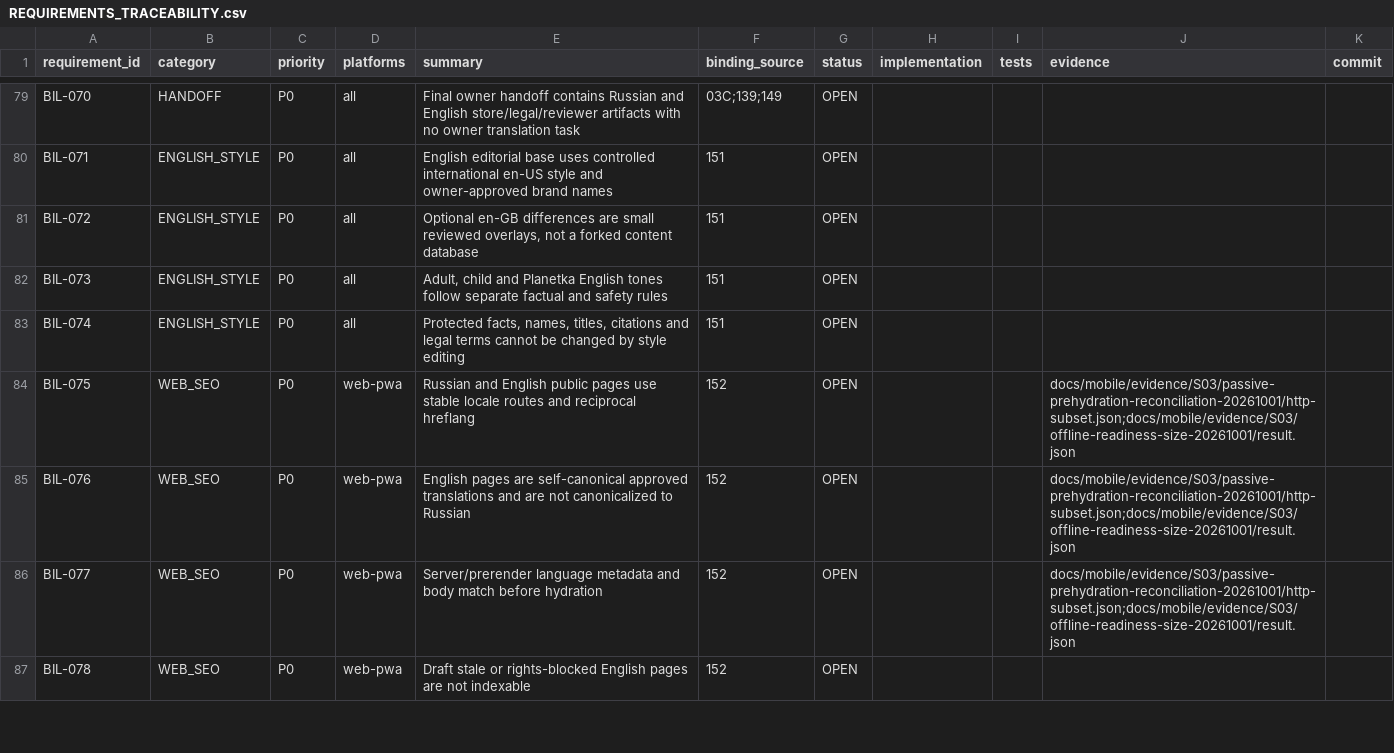
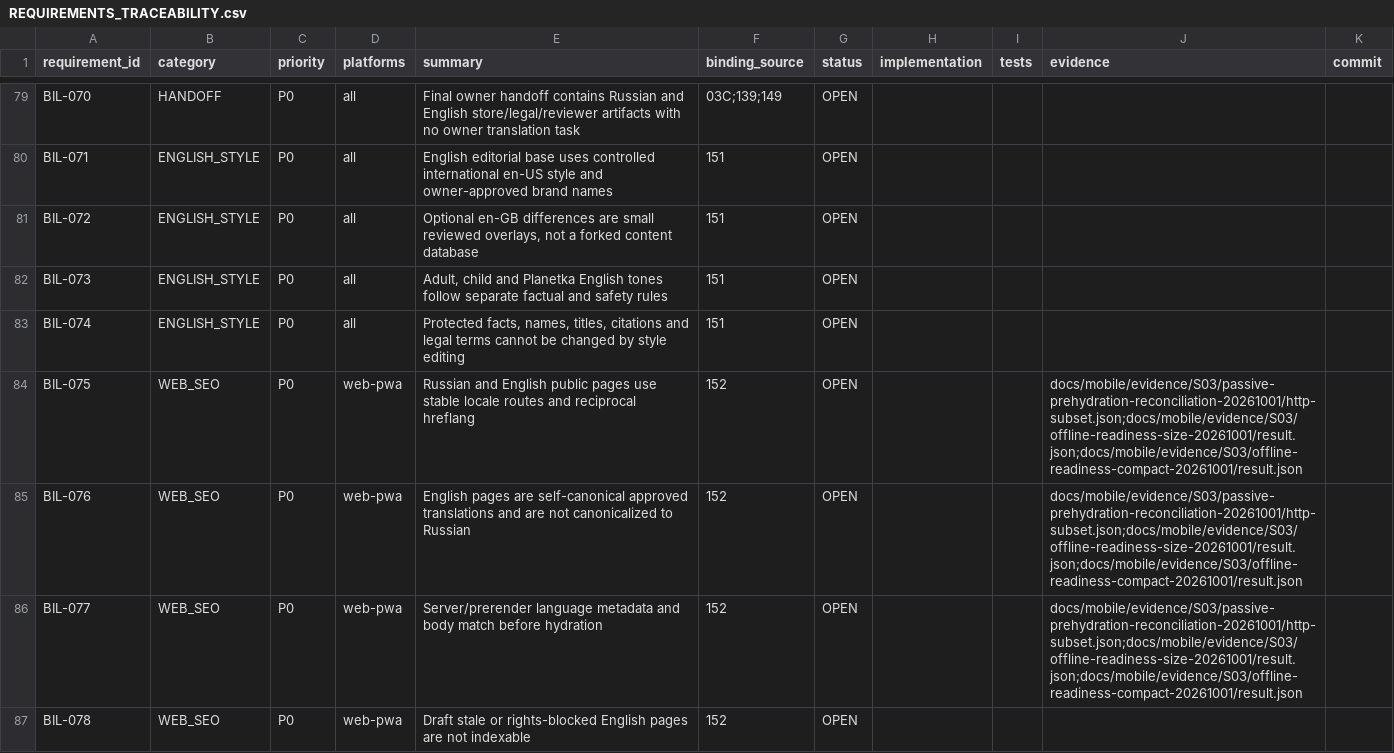
Before and after one commit to Kosyat128/probpera-literary-map, a CSV file: docs/mobile/REQUIREMENTS_TRACEABILITY.csv, drawn as a sheet; only a part is shown, gaps mark what is left out; the diff covers the shown part only.

Commit message:
D247: record compact offline disclosure and actual mobile layout

```diff
--- a/docs/mobile/REQUIREMENTS_TRACEABILITY.csv
+++ b/docs/mobile/REQUIREMENTS_TRACEABILITY.csv
@@ -83,5 +83,5 @@ BIL-073,ENGLISH_STYLE,P0,all,"Adult, child and Planetka English tones follow sep
 BIL-074,ENGLISH_STYLE,P0,all,"Protected facts, names, titles, citations and legal terms cannot be changed by style editing",151,OPEN,,,,
-BIL-075,WEB_SEO,P0,web-pwa,Russian and English public pages use stable locale routes and reciprocal hreflang,152,OPEN,,,docs/mobile/evidence/S03/passive-prehydration-reconciliation-20261001/http-subset.json;docs/mobile/evidence/S03/offline-readiness-size-20261001/result.json,
-BIL-076,WEB_SEO,P0,web-pwa,English pages are self-canonical approved translations and are not canonicalized to Russian,152,OPEN,,,docs/mobile/evidence/S03/passive-prehydration-reconciliation-20261001/http-subset.json;docs/mobile/evidence/S03/offline-readiness-size-20261001/result.json,
-BIL-077,WEB_SEO,P0,web-pwa,Server/prerender language metadata and body match before hydration,152,OPEN,,,docs/mobile/evidence/S03/passive-prehydration-reconciliation-20261001/http-subset.json;docs/mobile/evidence/S03/offline-readiness-size-20261001/result.json,
+BIL-075,WEB_SEO,P0,web-pwa,Russian and English public pages use stable locale routes and reciprocal hreflang,152,OPEN,,,docs/mobile/evidence/S03/passive-prehydration-reconciliation-20261001/http-subset.json;docs/mobile/evidence/S03/offline-readiness-size-20261001/result.json;docs/mobile/evidence/S03/offline-readiness-compact-20261001/result.json,
+BIL-076,WEB_SEO,P0,web-pwa,English pages are self-canonical approved translations and are not canonicalized to Russian,152,OPEN,,,docs/mobile/evidence/S03/passive-prehydration-reconciliation-20261001/http-subset.json;docs/mobile/evidence/S03/offline-readiness-size-20261001/result.json;docs/mobile/evidence/S03/offline-readiness-compact-20261001/result.json,
+BIL-077,WEB_SEO,P0,web-pwa,Server/prerender language metadata and body match before hydration,152,OPEN,,,docs/mobile/evidence/S03/passive-prehydration-reconciliation-20261001/http-subset.json;docs/mobile/evidence/S03/offline-readiness-size-20261001/result.json;docs/mobile/evidence/S03/offline-readiness-compact-20261001/result.json,
 BIL-078,WEB_SEO,P0,web-pwa,Draft stale or rights-blocked English pages are not indexable,152,OPEN,,,,
```
Also changed, not shown: 4 edited cells elsewhere in this file, 36 other files.
